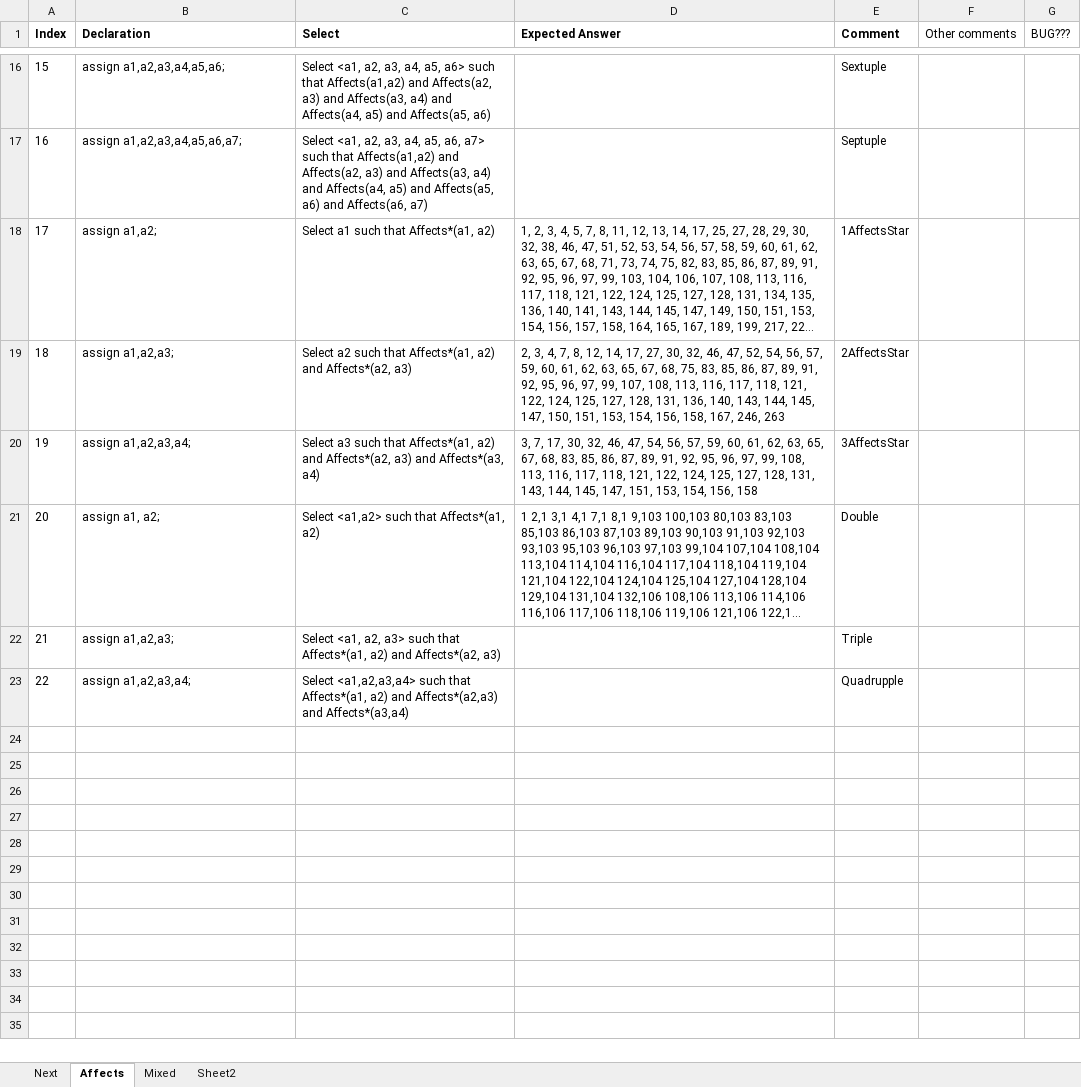
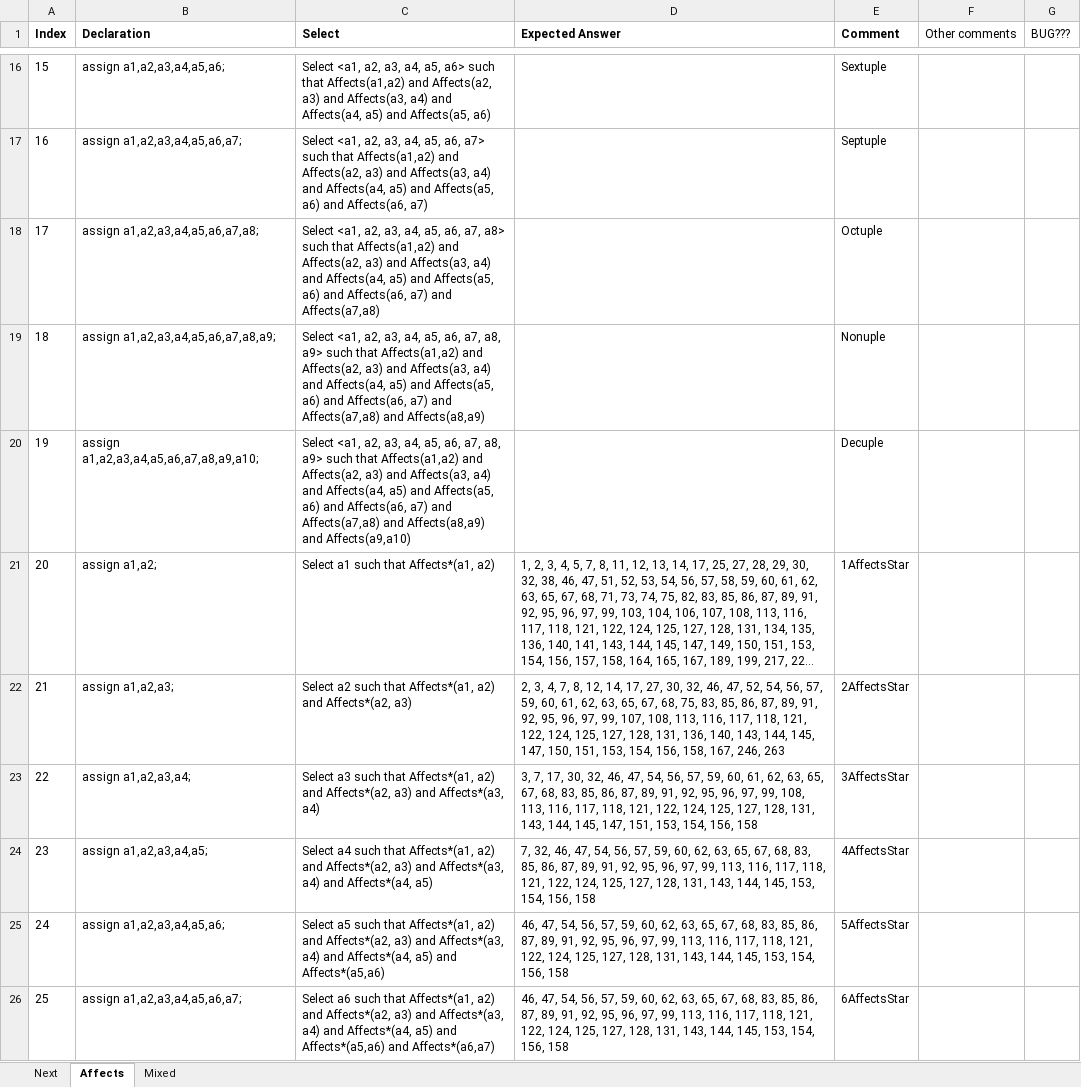
Before and after one commit to ChuaPingChan/SpaXI, an Excel workbook: AutomaticProjectTesting_Aug2015_VS2015/EmptyGeneralTesting/Release/Test16_Stress/ExcelQuery.xlsx, sheet Affects, drawn as a sheet; only a part is shown, gaps mark what is left out; the shorter side is filled out with more unchanged rows; long unchanged cells end in …; values as stored, in another font and other column widths than the file's, no borders; conditional formats not drawn; addresses are those after the commit; the diff covers the shown part only; the diff names each change by its address in the sheet, - before the commit and + after, or states it on an @@ line.

```diff
--- a/AutomaticProjectTesting_Aug2015_VS2015/EmptyGeneralTesting/Release/Test16_Stress/ExcelQuery.xlsx (sheet Affects)
+++ b/AutomaticProjectTesting_Aug2015_VS2015/EmptyGeneralTesting/Release/Test16_Stress/ExcelQuery.xlsx (sheet Affects)
-sheet tab: Sheet2
+row 18: 17 | assign a1,a2,a3,a4,a5,a6,a7,a8; | Select <a1, a2, a3, a4, a5, a6, a7, a8> such that Affects(a1,a2) and Affects(a2, a3) and Affects(a3, a4) and Affects(a4, a5) and Affects(a5, a6) and Affects(a6, a7) and Affects(a7,a8) |  | Octuple
+row 19: 18 | assign a1,a2,a3,a4,a5,a6,a7,a8,a9; | Select <a1, a2, a3, a4, a5, a6, a7, a8, a9> such that Affects(a1,a2) and Affects(a2, a3) and Affects(a3, a4) and Affects(a4, a5) and Affects(a5, a6) and Affects(a6, a7) and Affects(a7,a8) and Affects(a8,a9) |  | Nonuple
+row 20: 19 | assign a1,a2,a3,a4,a5,a6,a7,a8,a9,a10; | Select <a1, a2, a3, a4, a5, a6, a7, a8, a9> such that Affects(a1,a2) and Affects(a2, a3) and Affects(a3, a4) and Affects(a4, a5) and Affects(a5, a6) and Affects(a6, a7) and Affects(a7,a8) and Affects(a8,a9) and Affects(a9,a10) |  | Decuple
@@ column A (Index) renumbered between rows 21 and 33 @@
+row 24: 23 | assign a1,a2,a3,a4,a5; | Select a4 such that Affects*(a1, a2) and Affects*(a2, a3) and Affects*(a3, a4) and Affects*(a4, a5) | 7, 32, 46, 47, 54, 56, 57, 59, 60, 62, 63, 65, 67, 68, 83, 85, 86, 87, 89, 91, 92, 95, 96, 97, 99, 113, 116, 117, 118, 121, 122, 124, 125, 127, 128, 131, 143, 144, 145, 153, 154, 156, 158 | 4AffectsStar
+row 25: 24 | assign a1,a2,a3,a4,a5,a6; | Select a5 such that Affects*(a1, a2) and Affects*(a2, a3) and Affects*(a3, a4) and Affects*(a4, a5) and Affects*(a5,a6) | 46, 47, 54, 56, 57, 59, 60, 62, 63, 65, 67, 68, 83, 85, 86, 87, 89, 91, 92, 95, 96, 97, 99, 113, 116, 117, 118, 121, 122, 124, 125, 127, 128, 131, 143, 144, 145, 153, 154, 156, 158 | 5AffectsStar
+row 26: 25 | assign a1,a2,a3,a4,a5,a6,a7; | Select a6 such that Affects*(a1, a2) and Affects*(a2, a3) and Affects*(a3, a4) and Affects*(a4, a5) and Affects*(a5,a6) and Affects*(a6,a7) | 46, 47, 54, 56, 57, 59, 60, 62, 63, 65, 67, 68, 83, 85, 86, 87, 89, 91, 92, 95, 96, 97, 99, 113, 116, 117, 118, 121, 122, 124, 125, 127, 128, 131, 143, 144, 145, 153, 154, 156, 158 | 6AffectsStar
```
Also changed, not shown: 5 added rows and 10 edited cells elsewhere in this sheet, sheet Mixed, sheet Next, 8 other files.
